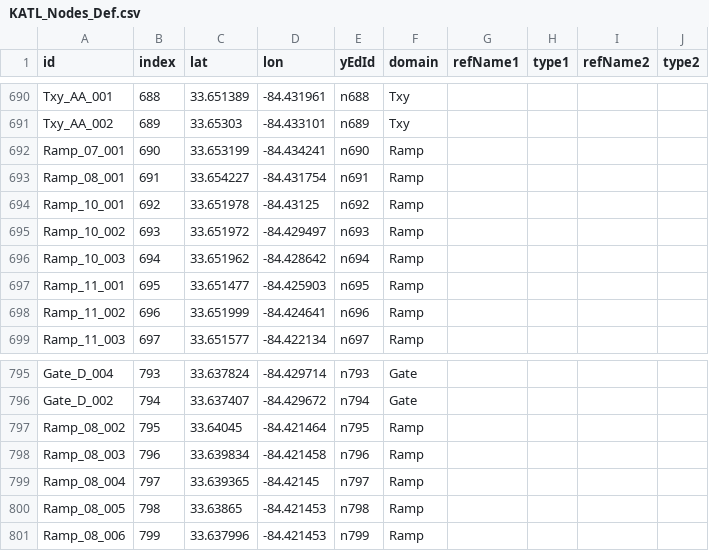
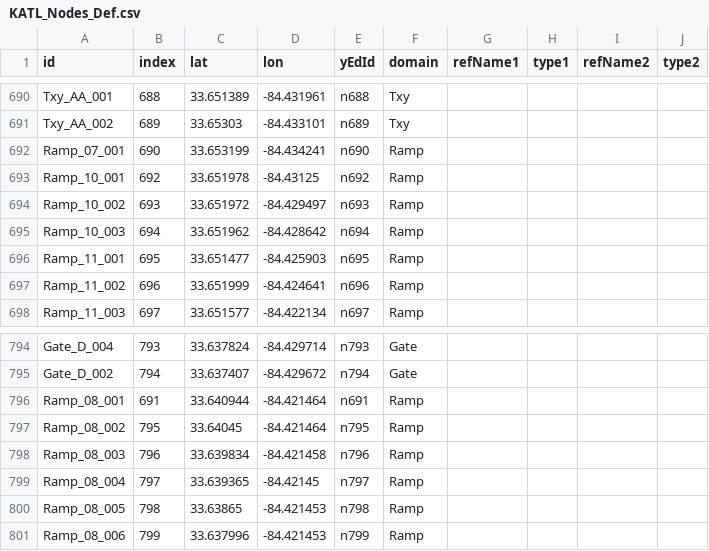
Before and after one commit to ZilD117/LGA-Analysis, a CSV file: taxigen/Airport Layouts/KATL_Nodes_Def.csv, drawn as a sheet; only a part is shown, gaps mark what is left out; removed rows and columns are numbered as before the commit, all else as after; the diff names each change by its address in the sheet, - before the commit and + after, or states it on an @@ line.

```diff
--- a/taxigen/Airport Layouts/KATL_Nodes_Def.csv
+++ b/taxigen/Airport Layouts/KATL_Nodes_Def.csv
-row 693: Ramp_08_001 | 691 | 33.654227 | -84.431754 | n691 | Ramp
+row 796: Ramp_08_001 | 691 | 33.640944 | -84.421464 | n691 | Ramp
```
Also changed, not shown: taxigen/Airport Layouts/KATL_Nodes_Links.csv, 5 other files.
